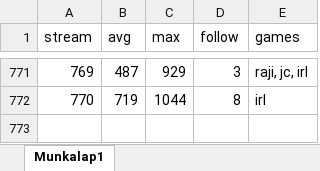
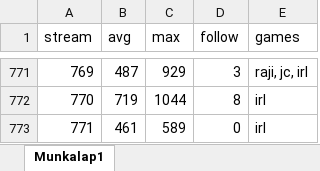
Before and after one commit to balintkardos/ChatlogDorozea, an Excel workbook: DorozeaStreamStats.xlsx, sheet Munkalap1, drawn as a sheet; only a part is shown, gaps mark what is left out; values as stored, in another font and other column widths than the file's, no borders; charts and pictures not drawn; the diff names each change by its address in the sheet, - before the commit and + after, or states it on an @@ line.

```diff
--- a/DorozeaStreamStats.xlsx (sheet Munkalap1)
+++ b/DorozeaStreamStats.xlsx (sheet Munkalap1)
+row 773: 771 | 461 | 589 | 0 | irl
```
Also changed, not shown: 5 other files.
